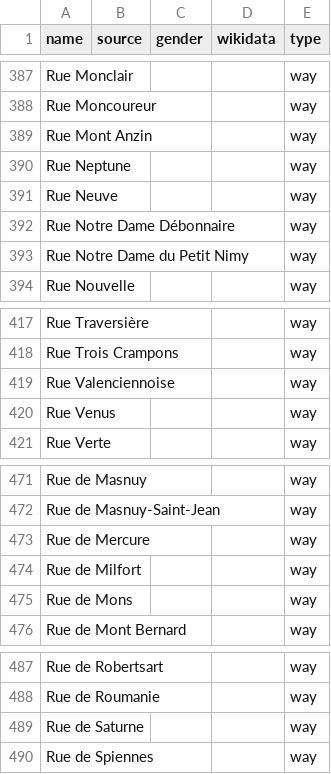
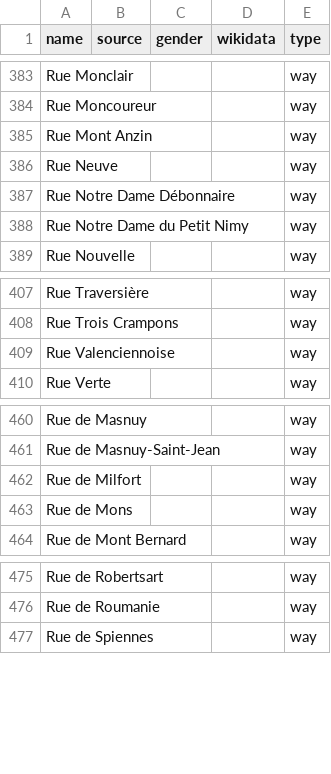
Before and after one commit to EqualStreetNames/equalstreetnames-mons, a CSV file: data/other.csv, drawn as a sheet; only a part is shown, gaps mark what is left out; the diff covers the shown part only; the diff names each change by its address in the sheet, - before the commit and + after, or states it on an @@ line.

```diff
--- a/data/other.csv
+++ b/data/other.csv
-row 390: Rue Neptune |  |  |  | way
-row 420: Rue Venus |  |  |  | way
-row 473: Rue de Mercure |  |  |  | way
-row 489: Rue de Saturne |  |  |  | way
```
Also changed, not shown: 9 removed rows elsewhere in this file, 2 other files.
